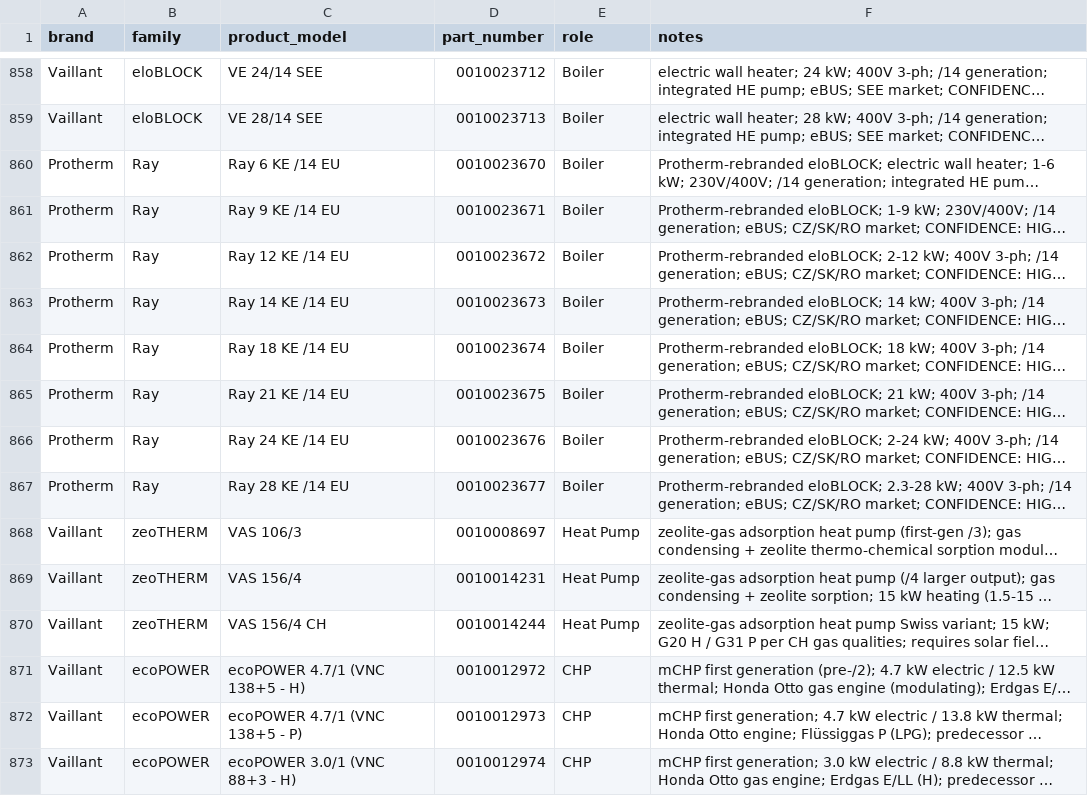
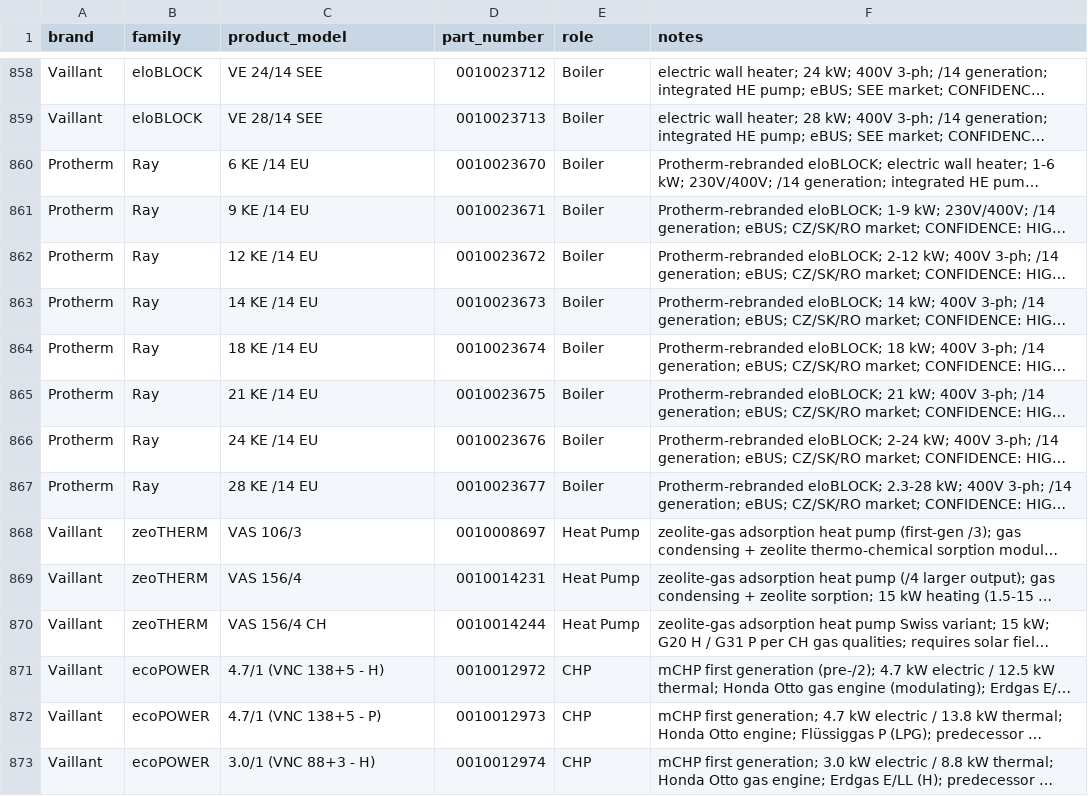
Before and after one commit to Project-Helianthus/helianthus-ebusreg, a CSV file: vaillant/productids/product_ids.csv, drawn as a sheet; only a part is shown, gaps mark what is left out; long unchanged cells end in …; the diff covers the shown part only; the diff names each change by its address in the sheet, - before the commit and + after, or states it on an @@ line.

```diff
--- a/vaillant/productids/product_ids.csv
+++ b/vaillant/productids/product_ids.csv
-C860 (product_model): Ray 6 KE /14 EU
+C860 (product_model): 6 KE /14 EU
-C861 (product_model): Ray 9 KE /14 EU
+C861 (product_model): 9 KE /14 EU
-C862 (product_model): Ray 12 KE /14 EU
+C862 (product_model): 12 KE /14 EU
-C863 (product_model): Ray 14 KE /14 EU
+C863 (product_model): 14 KE /14 EU
-C864 (product_model): Ray 18 KE /14 EU
+C864 (product_model): 18 KE /14 EU
-C865 (product_model): Ray 21 KE /14 EU
+C865 (product_model): 21 KE /14 EU
-C866 (product_model): Ray 24 KE /14 EU
+C866 (product_model): 24 KE /14 EU
-C867 (product_model): Ray 28 KE /14 EU
+C867 (product_model): 28 KE /14 EU
-C871 (product_model): ecoPOWER 4.7/1 (VNC 138+5 - H)
+C871 (product_model): 4.7/1 (VNC 138+5 - H)
-C872 (product_model): ecoPOWER 4.7/1 (VNC 138+5 - P)
+C872 (product_model): 4.7/1 (VNC 138+5 - P)
-C873 (product_model): ecoPOWER 3.0/1 (VNC 88+3 - H)
+C873 (product_model): 3.0/1 (VNC 88+3 - H)
```
Also changed, not shown: 151 edited cells elsewhere in this file.
